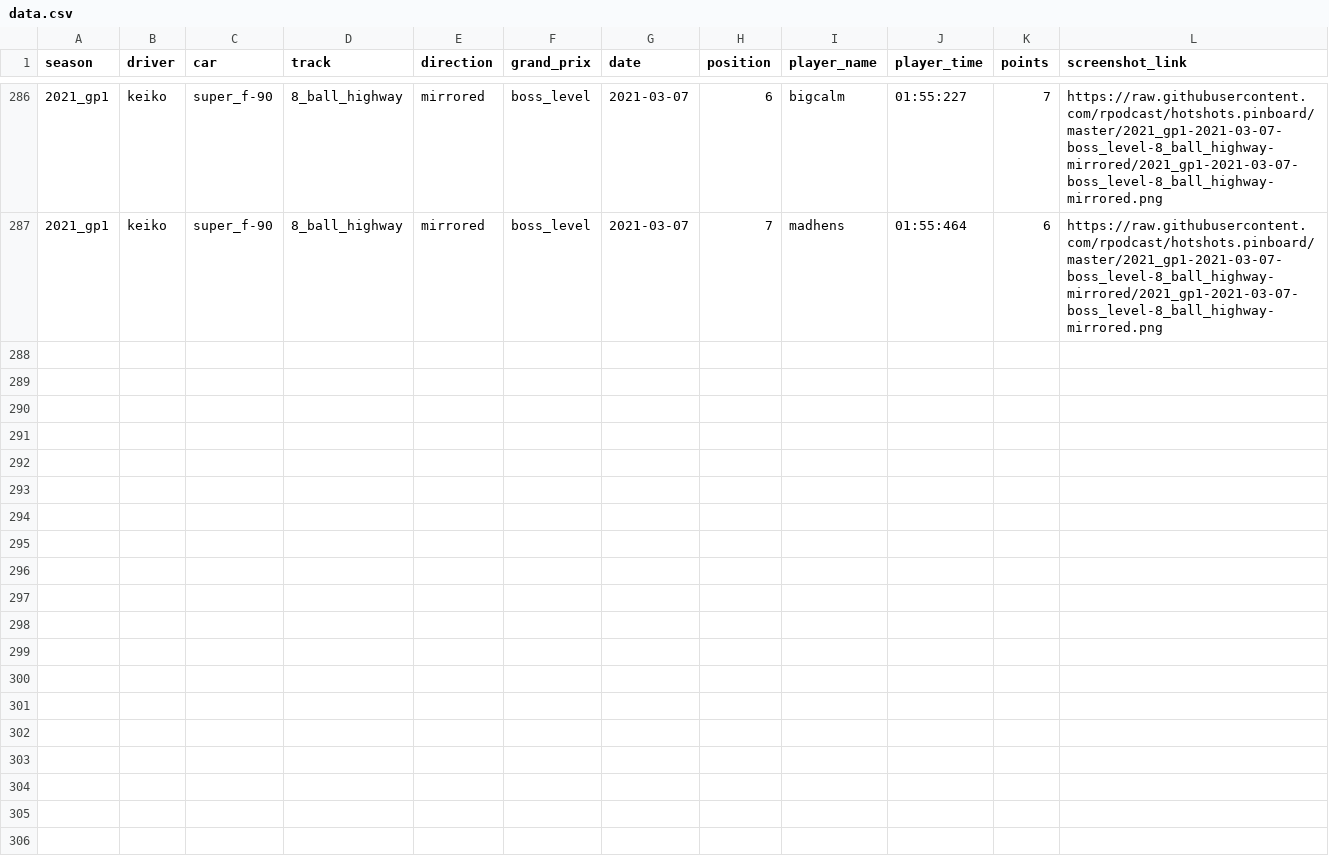
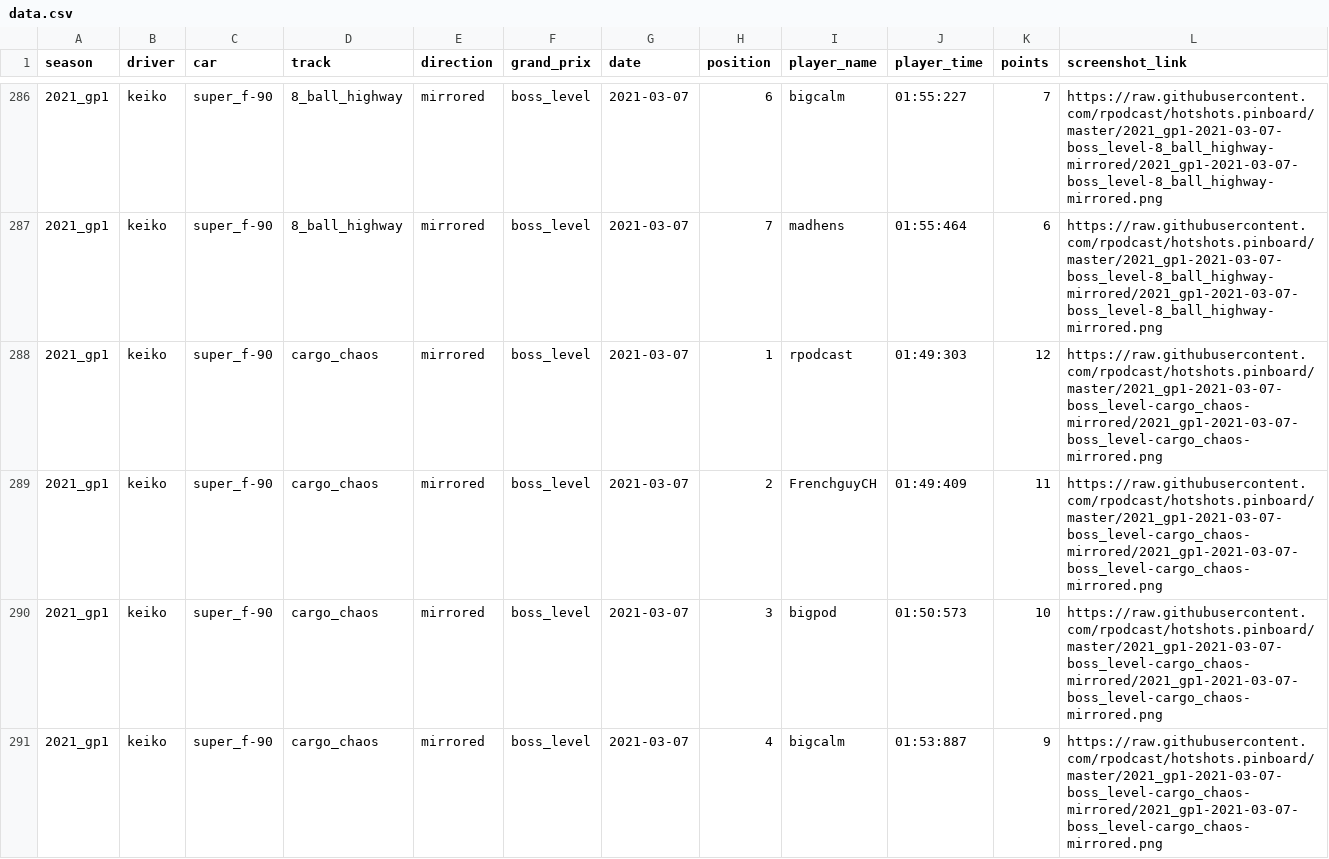
Before and after one commit to rpodcast/hotshots.pinboard, a CSV file: hotshots_race_results/data.csv, drawn as a sheet; only a part is shown, gaps mark what is left out; the diff covers the shown part only.

Commit message:
update hotshots_race_results

```diff
--- a/hotshots_race_results/data.csv
+++ b/hotshots_race_results/data.csv
@@ -287 +287,5 @@
 "2021_gp1","keiko","super_f-90","8_ball_highway","mirrored","boss_level",2021-03-07,7,"madhens","01:55:464",6,"https://raw.githubusercontent.com/rpodcast/hotshots.pinboard/master/2021_gp1-2021-03-07-boss_level-8_ball_highway-mirrored/2021_gp1-2021-03-07-boss_level-8_ball_highway-mirrored.png"
+"2021_gp1","keiko","super_f-90","cargo_chaos","mirrored","boss_level",2021-03-07,1,"rpodcast","01:49:303",12,"https://raw.githubusercontent.com/rpodcast/hotshots.pinboard/master/2021_gp1-2021-03-07-boss_level-cargo_chaos-mirrored/2021_gp1-2021-03-07-boss_level-cargo_chaos-mirrored.png"
+"2021_gp1","keiko","super_f-90","cargo_chaos","mirrored","boss_level",2021-03-07,2,"FrenchguyCH","01:49:409",11,"https://raw.githubusercontent.com/rpodcast/hotshots.pinboard/master/2021_gp1-2021-03-07-boss_level-cargo_chaos-mirrored/2021_gp1-2021-03-07-boss_level-cargo_chaos-mirrored.png"
+"2021_gp1","keiko","super_f-90","cargo_chaos","mirrored","boss_level",2021-03-07,3,"bigpod","01:50:573",10,"https://raw.githubusercontent.com/rpodcast/hotshots.pinboard/master/2021_gp1-2021-03-07-boss_level-cargo_chaos-mirrored/2021_gp1-2021-03-07-boss_level-cargo_chaos-mirrored.png"
+"2021_gp1","keiko","super_f-90","cargo_chaos","mirrored","boss_level",2021-03-07,4,"bigcalm","01:53:887",9,"https://raw.githubusercontent.com/rpodcast/hotshots.pinboard/master/2021_gp1-2021-03-07-boss_level-cargo_chaos-mirrored/2021_gp1-2021-03-07-boss_level-cargo_chaos-mirrored.png"
```
Also changed, not shown: 3 added rows elsewhere in this file, 3 other files.
